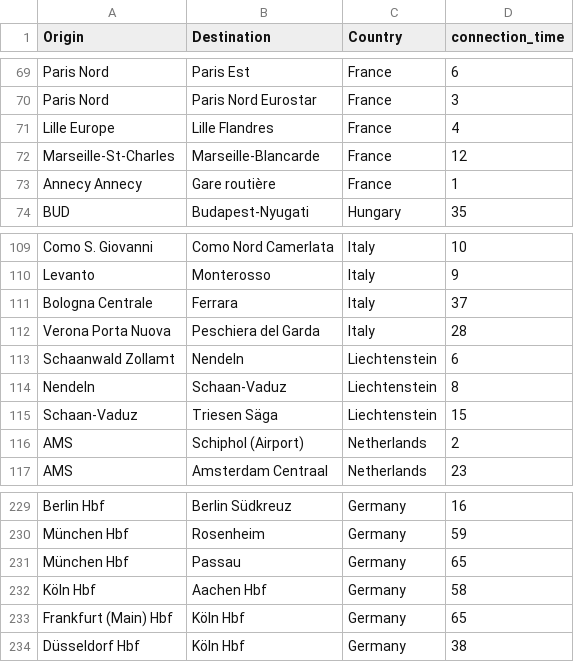
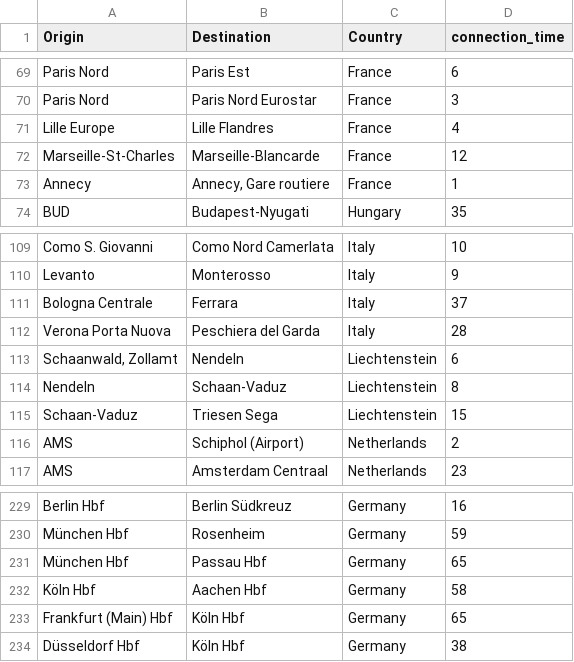
Before and after one commit to aniol-petit/route-planner-tfg, a CSV file: data/final_data/connections.csv, drawn as a sheet; only a part is shown, gaps mark what is left out.

```diff
--- a/data/final_data/connections.csv
+++ b/data/final_data/connections.csv
@@ -72,3 +72,3 @@ Lille Europe,Lille Flandres,France,4
 Marseille-St-Charles,Marseille-Blancarde,France,12
-Annecy Annecy, Gare routière,France,1
+Annecy,"Annecy, Gare routiere",France,1
 BUD,Budapest-Nyugati,Hungary,35
@@ -112,5 +112,5 @@ Bologna Centrale,Ferrara,Italy,37
 Verona Porta Nuova,Peschiera del Garda,Italy,28
-Schaanwald Zollamt,Nendeln,Liechtenstein,6
+"Schaanwald, Zollamt",Nendeln,Liechtenstein,6
 Nendeln,Schaan-Vaduz,Liechtenstein,8
-Schaan-Vaduz,Triesen Säga,Liechtenstein,15
+Schaan-Vaduz,Triesen Sega,Liechtenstein,15
 AMS,Schiphol (Airport),Netherlands,2
@@ -230,3 +230,3 @@ Berlin Hbf,Berlin Südkreuz,Germany,16
 München Hbf,Rosenheim,Germany,59
-München Hbf,Passau,Germany,65
+München Hbf,Passau Hbf,Germany,65
 Köln Hbf,Aachen Hbf,Germany,58
```
Also changed, not shown: 19 other files.
